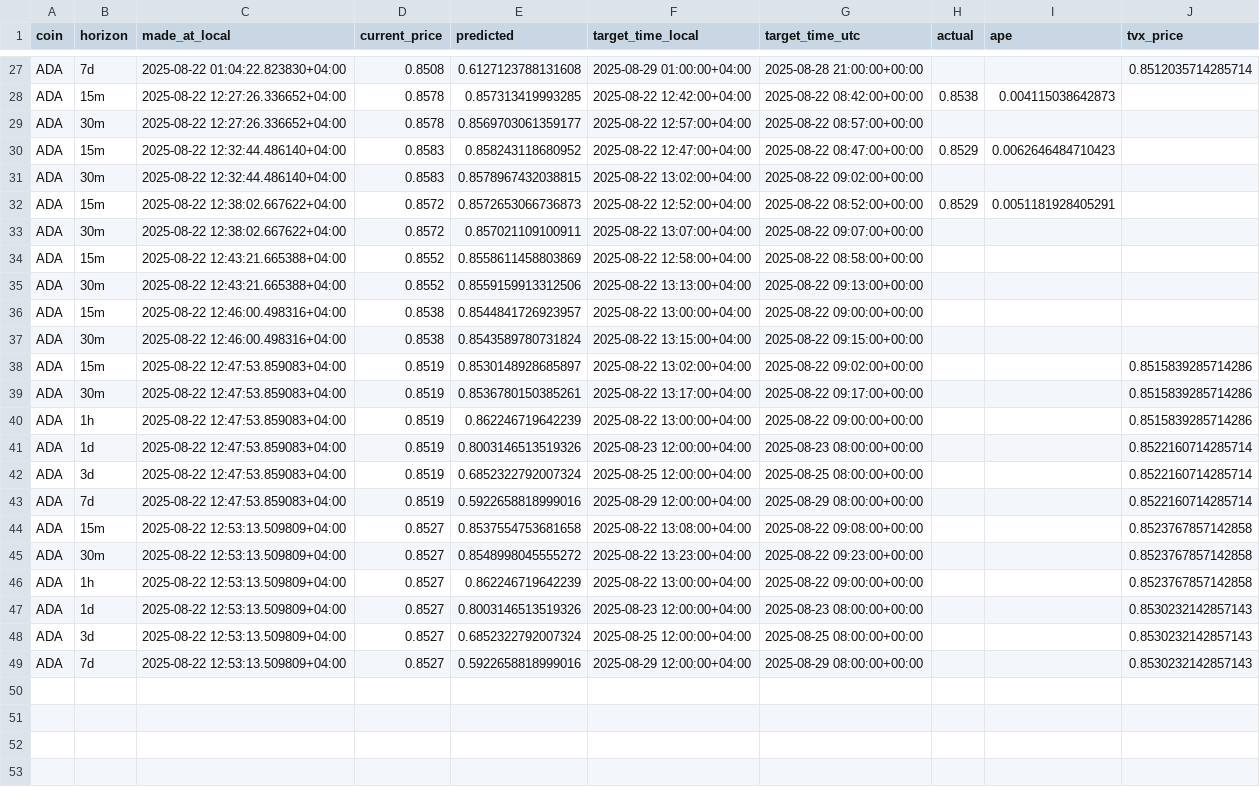
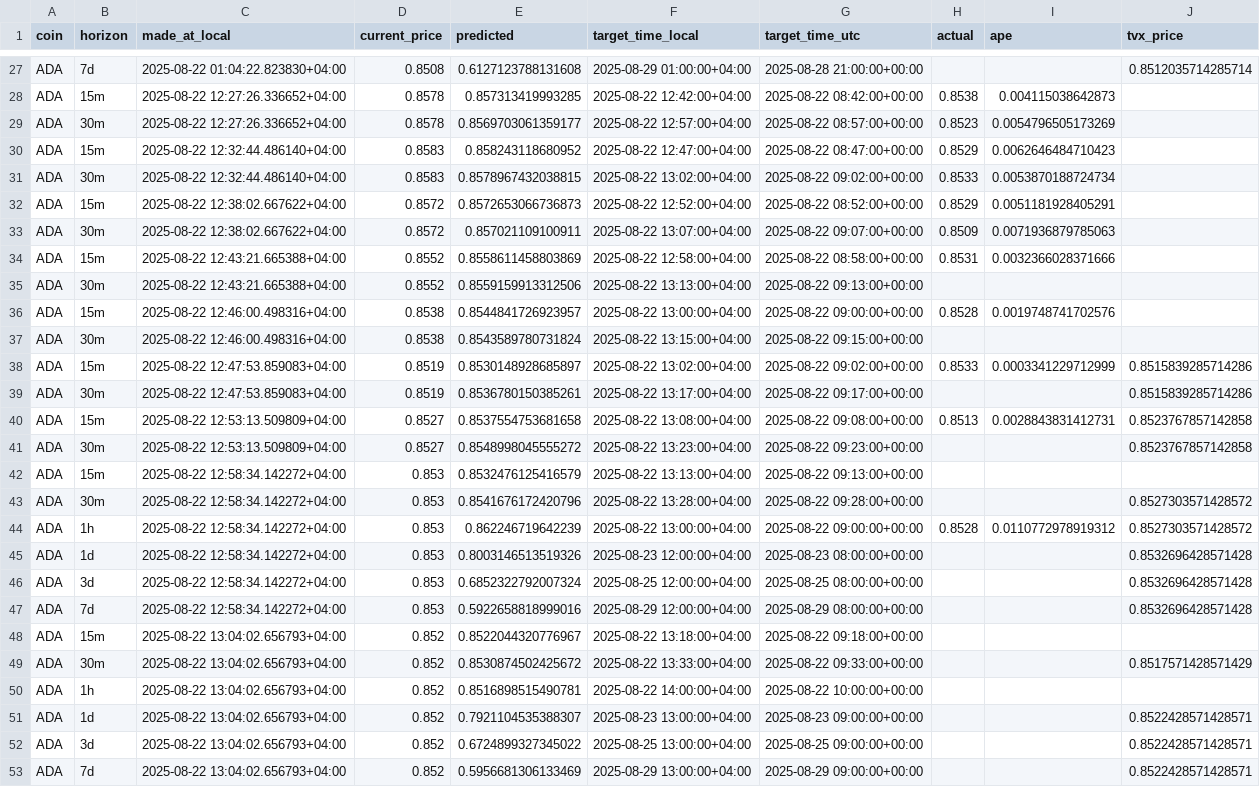
Before and after one commit to shihaka/trading, a CSV file: models/ADA/predictions_history.csv, drawn as a sheet; only a part is shown, gaps mark what is left out; the diff covers the shown part only.

```diff
--- a/models/ADA/predictions_history.csv
+++ b/models/ADA/predictions_history.csv
@@ -28,22 +28,26 @@ ADA,7d,2025-08-22 01:04:22.823830+04:00,0.8508,0.6127123788131608,2025-08-29 01:
 ADA,15m,2025-08-22 12:27:26.336652+04:00,0.8578,0.857313419993285,2025-08-22 12:42:00+04:00,2025-08-22 08:42:00+00:00,0.8538,0.004115038642873,
-ADA,30m,2025-08-22 12:27:26.336652+04:00,0.8578,0.8569703061359177,2025-08-22 12:57:00+04:00,2025-08-22 08:57:00+00:00,,,
+ADA,30m,2025-08-22 12:27:26.336652+04:00,0.8578,0.8569703061359177,2025-08-22 12:57:00+04:00,2025-08-22 08:57:00+00:00,0.8523,0.0054796505173269,
 ADA,15m,2025-08-22 12:32:44.486140+04:00,0.8583,0.858243118680952,2025-08-22 12:47:00+04:00,2025-08-22 08:47:00+00:00,0.8529,0.0062646484710423,
-ADA,30m,2025-08-22 12:32:44.486140+04:00,0.8583,0.8578967432038815,2025-08-22 13:02:00+04:00,2025-08-22 09:02:00+00:00,,,
+ADA,30m,2025-08-22 12:32:44.486140+04:00,0.8583,0.8578967432038815,2025-08-22 13:02:00+04:00,2025-08-22 09:02:00+00:00,0.8533,0.0053870188724734,
 ADA,15m,2025-08-22 12:38:02.667622+04:00,0.8572,0.8572653066736873,2025-08-22 12:52:00+04:00,2025-08-22 08:52:00+00:00,0.8529,0.0051181928405291,
-ADA,30m,2025-08-22 12:38:02.667622+04:00,0.8572,0.857021109100911,2025-08-22 13:07:00+04:00,2025-08-22 09:07:00+00:00,,,
-ADA,15m,2025-08-22 12:43:21.665388+04:00,0.8552,0.8558611458803869,2025-08-22 12:58:00+04:00,2025-08-22 08:58:00+00:00,,,
+ADA,30m,2025-08-22 12:38:02.667622+04:00,0.8572,0.857021109100911,2025-08-22 13:07:00+04:00,2025-08-22 09:07:00+00:00,0.8509,0.0071936879785063,
+ADA,15m,2025-08-22 12:43:21.665388+04:00,0.8552,0.8558611458803869,2025-08-22 12:58:00+04:00,2025-08-22 08:58:00+00:00,0.8531,0.0032366028371666,
 ADA,30m,2025-08-22 12:43:21.665388+04:00,0.8552,0.8559159913312506,2025-08-22 13:13:00+04:00,2025-08-22 09:13:00+00:00,,,
-ADA,15m,2025-08-22 12:46:00.498316+04:00,0.8538,0.8544841726923957,2025-08-22 13:00:00+04:00,2025-08-22 09:00:00+00:00,,,
+ADA,15m,2025-08-22 12:46:00.498316+04:00,0.8538,0.8544841726923957,2025-08-22 13:00:00+04:00,2025-08-22 09:00:00+00:00,0.8528,0.0019748741702576,
 ADA,30m,2025-08-22 12:46:00.498316+04:00,0.8538,0.8543589780731824,2025-08-22 13:15:00+04:00,2025-08-22 09:15:00+00:00,,,
-ADA,15m,2025-08-22 12:47:53.859083+04:00,0.8519,0.8530148928685897,2025-08-22 13:02:00+04:00,2025-08-22 09:02:00+00:00,,,0.8515839285714286
+ADA,15m,2025-08-22 12:47:53.859083+04:00,0.8519,0.8530148928685897,2025-08-22 13:02:00+04:00,2025-08-22 09:02:00+00:00,0.8533,0.0003341229712999,0.8515839285714286
 ADA,30m,2025-08-22 12:47:53.859083+04:00,0.8519,0.8536780150385261,2025-08-22 13:17:00+04:00,2025-08-22 09:17:00+00:00,,,0.8515839285714286
-ADA,1h,2025-08-22 12:47:53.859083+04:00,0.8519,0.862246719642239,2025-08-22 13:00:00+04:00,2025-08-22 09:00:00+00:00,,,0.8515839285714286
-ADA,1d,2025-08-22 12:47:53.859083+04:00,0.8519,0.8003146513519326,2025-08-23 12:00:00+04:00,2025-08-23 08:00:00+00:00,,,0.8522160714285714
-ADA,3d,2025-08-22 12:47:53.859083+04:00,0.8519,0.6852322792007324,2025-08-25 12:00:00+04:00,2025-08-25 08:00:00+00:00,,,0.8522160714285714
-ADA,7d,2025-08-22 12:47:53.859083+04:00,0.8519,0.5922658818999016,2025-08-29 12:00:00+04:00,2025-08-29 08:00:00+00:00,,,0.8522160714285714
-ADA,15m,2025-08-22 12:53:13.509809+04:00,0.8527,0.8537554753681658,2025-08-22 13:08:00+04:00,2025-08-22 09:08:00+00:00,,,0.8523767857142858
+ADA,15m,2025-08-22 12:53:13.509809+04:00,0.8527,0.8537554753681658,2025-08-22 13:08:00+04:00,2025-08-22 09:08:00+00:00,0.8513,0.0028843831412731,0.8523767857142858
 ADA,30m,2025-08-22 12:53:13.509809+04:00,0.8527,0.8548998045555272,2025-08-22 13:23:00+04:00,2025-08-22 09:23:00+00:00,,,0.8523767857142858
-ADA,1h,2025-08-22 12:53:13.509809+04:00,0.8527,0.862246719642239,2025-08-22 13:00:00+04:00,2025-08-22 09:00:00+00:00,,,0.8523767857142858
-ADA,1d,2025-08-22 12:53:13.509809+04:00,0.8527,0.8003146513519326,2025-08-23 12:00:00+04:00,2025-08-23 08:00:00+00:00,,,0.8530232142857143
-ADA,3d,2025-08-22 12:53:13.509809+04:00,0.8527,0.6852322792007324,2025-08-25 12:00:00+04:00,2025-08-25 08:00:00+00:00,,,0.8530232142857143
-ADA,7d,2025-08-22 12:53:13.509809+04:00,0.8527,0.5922658818999016,2025-08-29 12:00:00+04:00,2025-08-29 08:00:00+00:00,,,0.8530232142857143
+ADA,15m,2025-08-22 12:58:34.142272+04:00,0.853,0.8532476125416579,2025-08-22 13:13:00+04:00,2025-08-22 09:13:00+00:00,,,
+ADA,30m,2025-08-22 12:58:34.142272+04:00,0.853,0.8541676172420796,2025-08-22 13:28:00+04:00,2025-08-22 09:28:00+00:00,,,0.8527303571428572
+ADA,1h,2025-08-22 12:58:34.142272+04:00,0.853,0.862246719642239,2025-08-22 13:00:00+04:00,2025-08-22 09:00:00+00:00,0.8528,0.0110772978919312,0.8527303571428572
+ADA,1d,2025-08-22 12:58:34.142272+04:00,0.853,0.8003146513519326,2025-08-23 12:00:00+04:00,2025-08-23 08:00:00+00:00,,,0.8532696428571428
+ADA,3d,2025-08-22 12:58:34.142272+04:00,0.853,0.6852322792007324,2025-08-25 12:00:00+04:00,2025-08-25 08:00:00+00:00,,,0.8532696428571428
+ADA,7d,2025-08-22 12:58:34.142272+04:00,0.853,0.5922658818999016,2025-08-29 12:00:00+04:00,2025-08-29 08:00:00+00:00,,,0.8532696428571428
+ADA,15m,2025-08-22 13:04:02.656793+04:00,0.852,0.8522044320776967,2025-08-22 13:18:00+04:00,2025-08-22 09:18:00+00:00,,,
+ADA,30m,2025-08-22 13:04:02.656793+04:00,0.852,0.8530874502425672,2025-08-22 13:33:00+04:00,2025-08-22 09:33:00+00:00,,,0.8517571428571429
+ADA,1h,2025-08-22 13:04:02.656793+04:00,0.852,0.8516898515490781,2025-08-22 14:00:00+04:00,2025-08-22 10:00:00+00:00,,,
+ADA,1d,2025-08-22 13:04:02.656793+04:00,0.852,0.7921104535388307,2025-08-23 13:00:00+04:00,2025-08-23 09:00:00+00:00,,,0.8522428571428571
+ADA,3d,2025-08-22 13:04:02.656793+04:00,0.852,0.6724899327345022,2025-08-25 13:00:00+04:00,2025-08-25 09:00:00+00:00,,,0.8522428571428571
+ADA,7d,2025-08-22 13:04:02.656793+04:00,0.852,0.5956681306133469,2025-08-29 13:00:00+04:00,2025-08-29 09:00:00+00:00,,,0.8522428571428571
```
Also changed, not shown: 6 added rows elsewhere in this file, models/1000PEPE/predictions_history.csv, models/BABY/predictions_history.csv, 33 other files.
